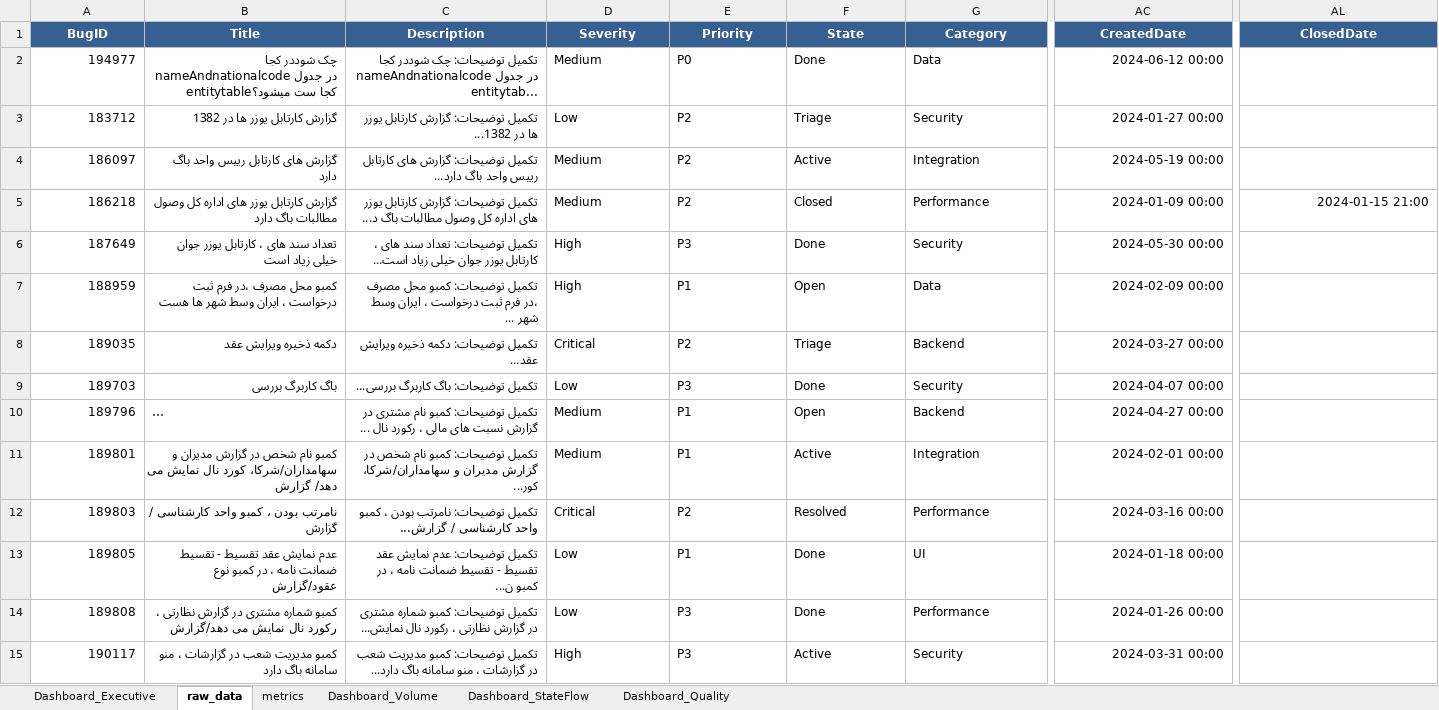
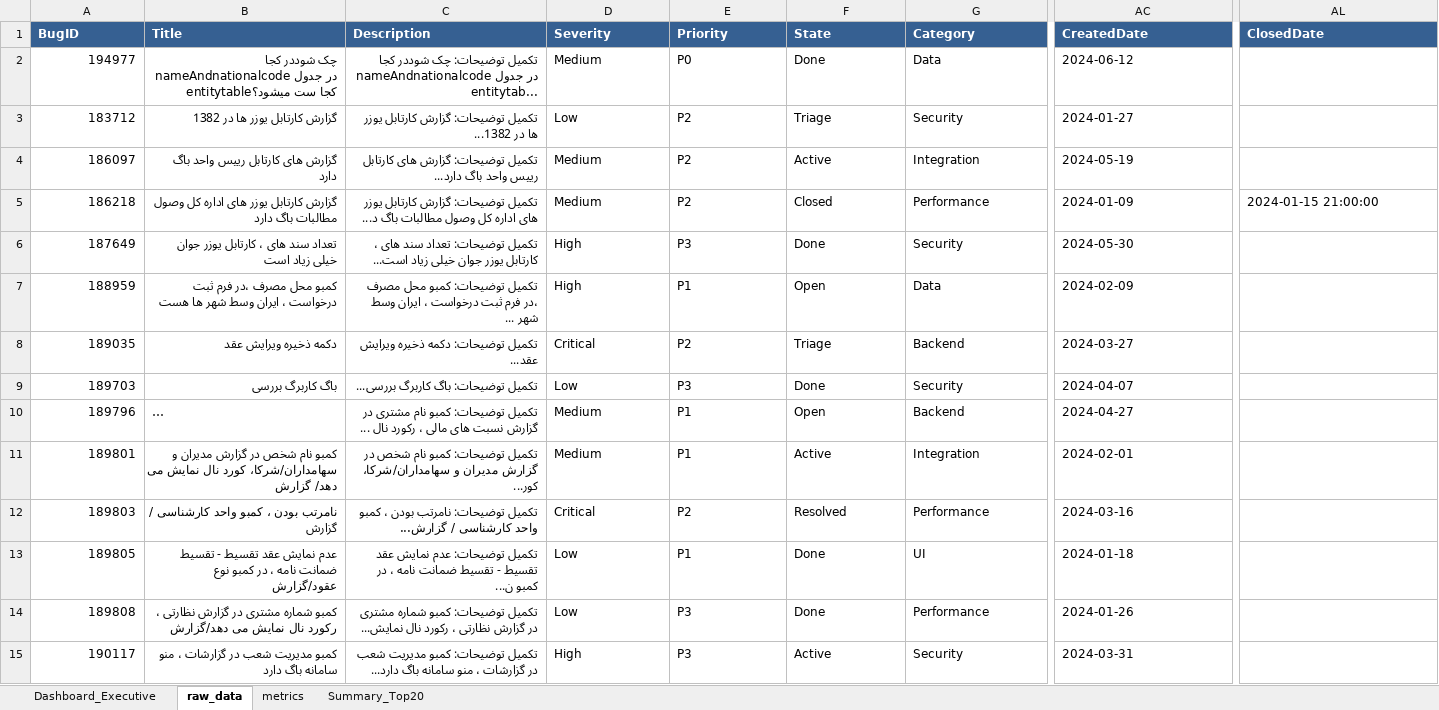
Before and after one commit to professor-1101/PowerbiDashboard, an Excel workbook: BugTracking_Complete.xlsx, sheet raw_data, drawn as a sheet; only a part is shown, gaps mark what is left out; long unchanged cells end in …; values as stored, in another font and other column widths than the file's, no borders; the diff covers the shown part only; the diff names each change by its address in the sheet, - before the commit and + after, or states it on an @@ line.

```diff
--- a/BugTracking_Complete.xlsx (sheet raw_data)
+++ b/BugTracking_Complete.xlsx (sheet raw_data)
-sheet tab: Dashboard_Volume
+sheet tab: Summary_Top20
-sheet tab: Dashboard_StateFlow
-sheet tab: Dashboard_Quality
-A1:AL1 alignment: center
+A1:AL1 alignment: left
-AC2 (CreatedDate): 2024-06-12 00:00
+AC2 (CreatedDate): 2024-06-12
-AC3 (CreatedDate): 2024-01-27 00:00
+AC3 (CreatedDate): 2024-01-27
-AC4 (CreatedDate): 2024-05-19 00:00
+AC4 (CreatedDate): 2024-05-19
-AC5 (CreatedDate): 2024-01-09 00:00
+AC5 (CreatedDate): 2024-01-09
-AL5 (ClosedDate): 2024-01-15 21:00
+AL5 (ClosedDate): 2024-01-15 21:00:00
-AC6 (CreatedDate): 2024-05-30 00:00
+AC6 (CreatedDate): 2024-05-30
-AC7 (CreatedDate): 2024-02-09 00:00
+AC7 (CreatedDate): 2024-02-09
-AC8 (CreatedDate): 2024-03-27 00:00
+AC8 (CreatedDate): 2024-03-27
-AC9 (CreatedDate): 2024-04-07 00:00
+AC9 (CreatedDate): 2024-04-07
-AC10 (CreatedDate): 2024-04-27 00:00
+AC10 (CreatedDate): 2024-04-27
-AC11 (CreatedDate): 2024-02-01 00:00
+AC11 (CreatedDate): 2024-02-01
-AC12 (CreatedDate): 2024-03-16 00:00
+AC12 (CreatedDate): 2024-03-16
-AC13 (CreatedDate): 2024-01-18 00:00
+AC13 (CreatedDate): 2024-01-18
-AC14 (CreatedDate): 2024-01-26 00:00
+AC14 (CreatedDate): 2024-01-26
-AC15 (CreatedDate): 2024-03-31 00:00
+AC15 (CreatedDate): 2024-03-31
```
Also changed, not shown: 116 edited cells and cell formats elsewhere in this sheet, sheet Dashboard_Executive, sheet Summary_Top20, sheet metrics, charts or pictures, 1 other file.
